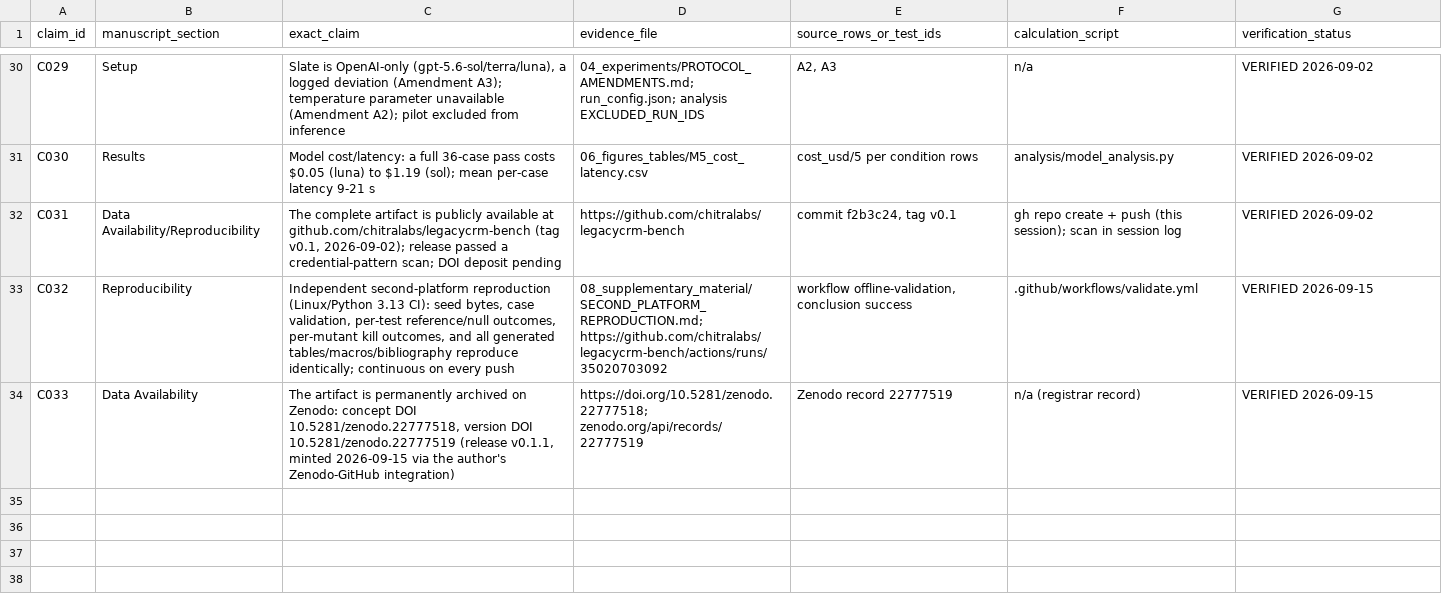
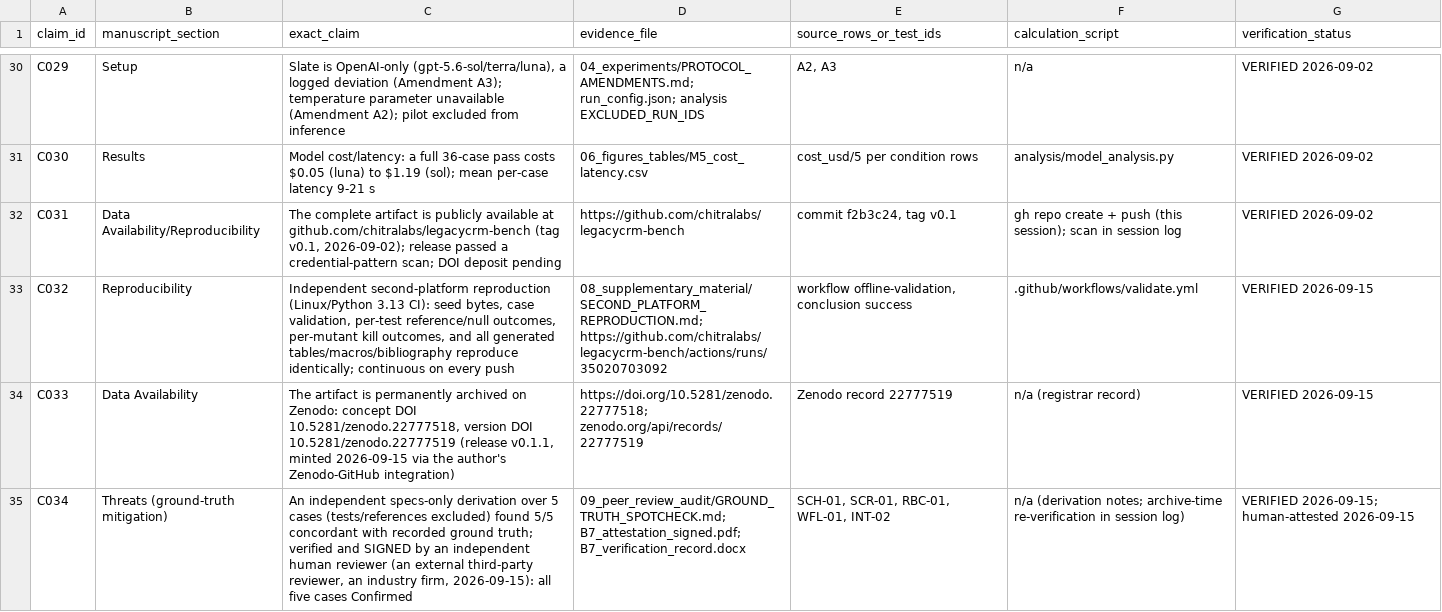
Before and after one commit to chitralabs/legacycrm-bench, a CSV file: v1/09_peer_review_audit/CLAIM_EVIDENCE_LEDGER.csv, drawn as a sheet; only a part is shown, gaps mark what is left out.

```diff
--- a/v1/09_peer_review_audit/CLAIM_EVIDENCE_LEDGER.csv
+++ b/v1/09_peer_review_audit/CLAIM_EVIDENCE_LEDGER.csv
@@ -34 +34,2 @@ C032,Reproducibility,"Independent second-platform reproduction (Linux/Python 3.1
 C033,Data Availability,"The artifact is permanently archived on Zenodo: concept DOI 10.5281/zenodo.22777518, version DOI 10.5281/zenodo.22777519 (release v0.1.1, minted 2026-09-15 via the author's Zenodo-GitHub integration)",https://doi.org/10.5281/zenodo.22777518; zenodo.org/api/records/22777519,Zenodo record 22777519,n/a (registrar record),VERIFIED 2026-09-15
+C034,Threats (ground-truth mitigation),"An independent specs-only derivation over 5 cases (tests/references excluded) found 5/5 concordant with recorded ground truth; verified and SIGNED by an independent human reviewer (an external third-party reviewer, an industry firm, 2026-09-15): all five cases Confirmed",09_peer_review_audit/GROUND_TRUTH_SPOTCHECK.md; B7_attestation_signed.pdf; B7_verification_record.docx,"SCH-01, SCR-01, RBC-01, WFL-01, INT-02",n/a (derivation notes; archive-time re-verification in session log),VERIFIED 2026-09-15; human-attested 2026-09-15
```
Also changed, not shown: v1/10_submission_package/CLAIM_EVIDENCE_LEDGER.csv, v2/10_submission_package/CLAIM_EVIDENCE_LEDGER.csv, 7 other files.
